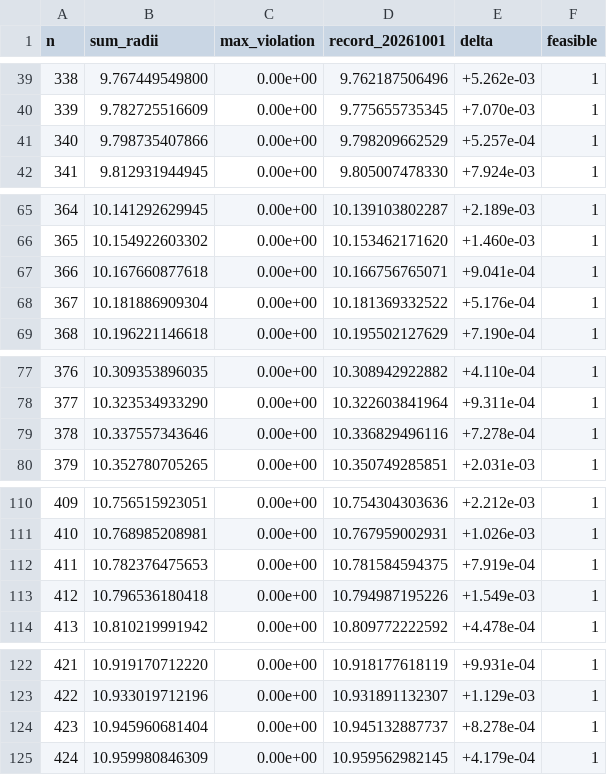
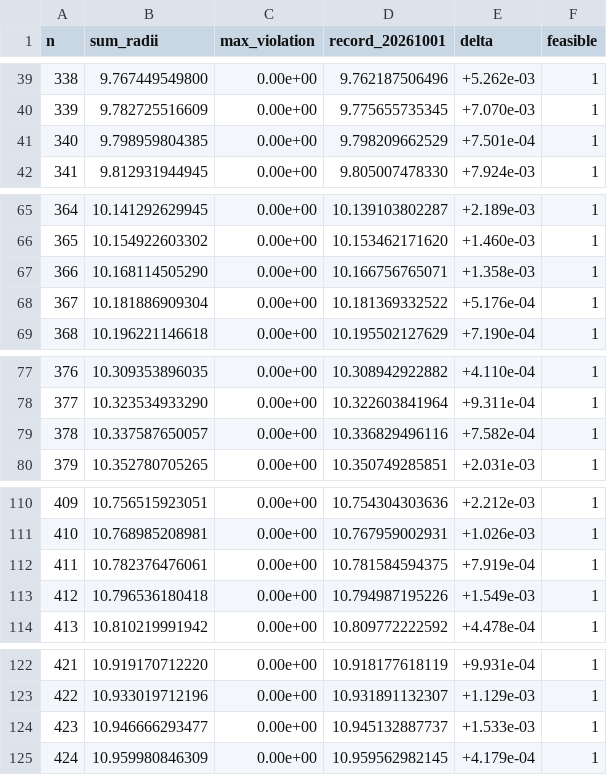
Before and after one commit to jasonzliang/circle-packing-sota, a CSV file: sota/si-v2-20261002-n301-500/results.csv, drawn as a sheet; only a part is shown, gaps mark what is left out.

```diff
--- a/sota/si-v2-20261002-n301-500/results.csv
+++ b/sota/si-v2-20261002-n301-500/results.csv
@@ -40,3 +40,3 @@ n,sum_radii,max_violation,record_20261001,delta,feasible
 339,9.782725516609,0.00e+00,9.775655735345,+7.070e-03,1
-340,9.798735407866,0.00e+00,9.798209662529,+5.257e-04,1
+340,9.798959804385,0.00e+00,9.798209662529,+7.501e-04,1
 341,9.812931944945,0.00e+00,9.805007478330,+7.924e-03,1
@@ -66,3 +66,3 @@ n,sum_radii,max_violation,record_20261001,delta,feasible
 365,10.154922603302,0.00e+00,10.153462171620,+1.460e-03,1
-366,10.167660877618,0.00e+00,10.166756765071,+9.041e-04,1
+366,10.168114505290,0.00e+00,10.166756765071,+1.358e-03,1
 367,10.181886909304,0.00e+00,10.181369332522,+5.176e-04,1
@@ -78,3 +78,3 @@ n,sum_radii,max_violation,record_20261001,delta,feasible
 377,10.323534933290,0.00e+00,10.322603841964,+9.311e-04,1
-378,10.337557343646,0.00e+00,10.336829496116,+7.278e-04,1
+378,10.337587650057,0.00e+00,10.336829496116,+7.582e-04,1
 379,10.352780705265,0.00e+00,10.350749285851,+2.031e-03,1
@@ -111,3 +111,3 @@ n,sum_radii,max_violation,record_20261001,delta,feasible
 410,10.768985208981,0.00e+00,10.767959002931,+1.026e-03,1
-411,10.782376475653,0.00e+00,10.781584594375,+7.919e-04,1
+411,10.782376476061,0.00e+00,10.781584594375,+7.919e-04,1
 412,10.796536180418,0.00e+00,10.794987195226,+1.549e-03,1
@@ -123,3 +123,3 @@ n,sum_radii,max_violation,record_20261001,delta,feasible
 422,10.933019712196,0.00e+00,10.931891132307,+1.129e-03,1
-423,10.945960681404,0.00e+00,10.945132887737,+8.278e-04,1
+423,10.946666293477,0.00e+00,10.945132887737,+1.533e-03,1
 424,10.959980846309,0.00e+00,10.959562982145,+4.179e-04,1
```
Also changed, not shown: 16 other files.
